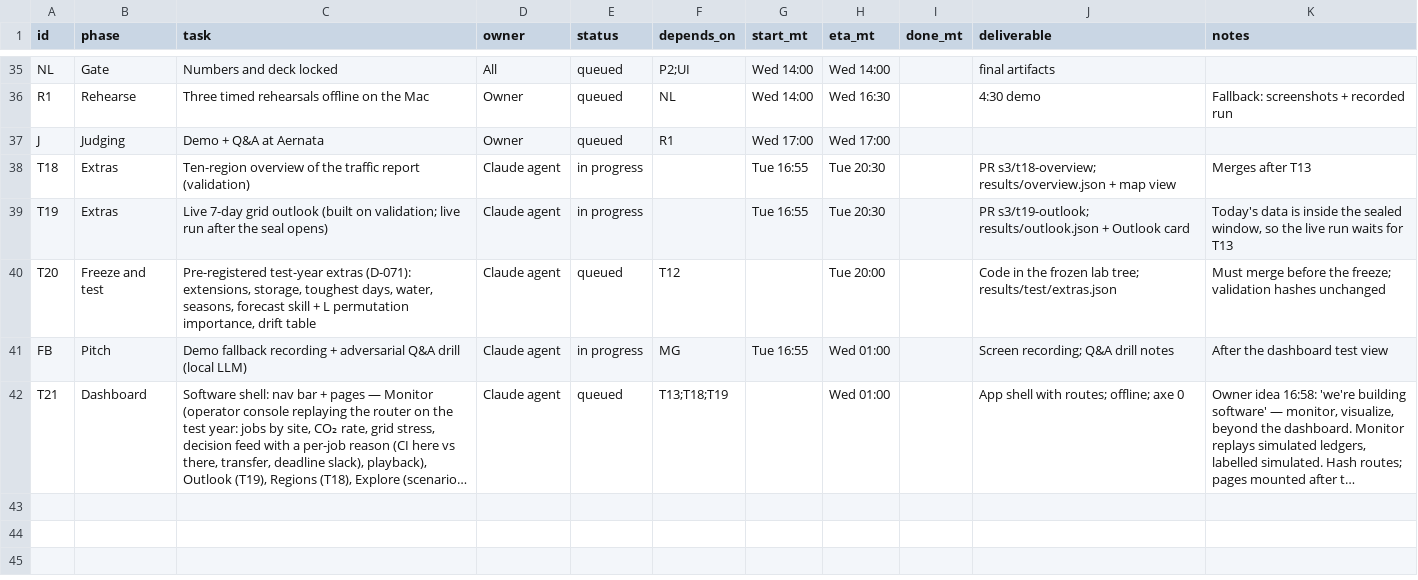
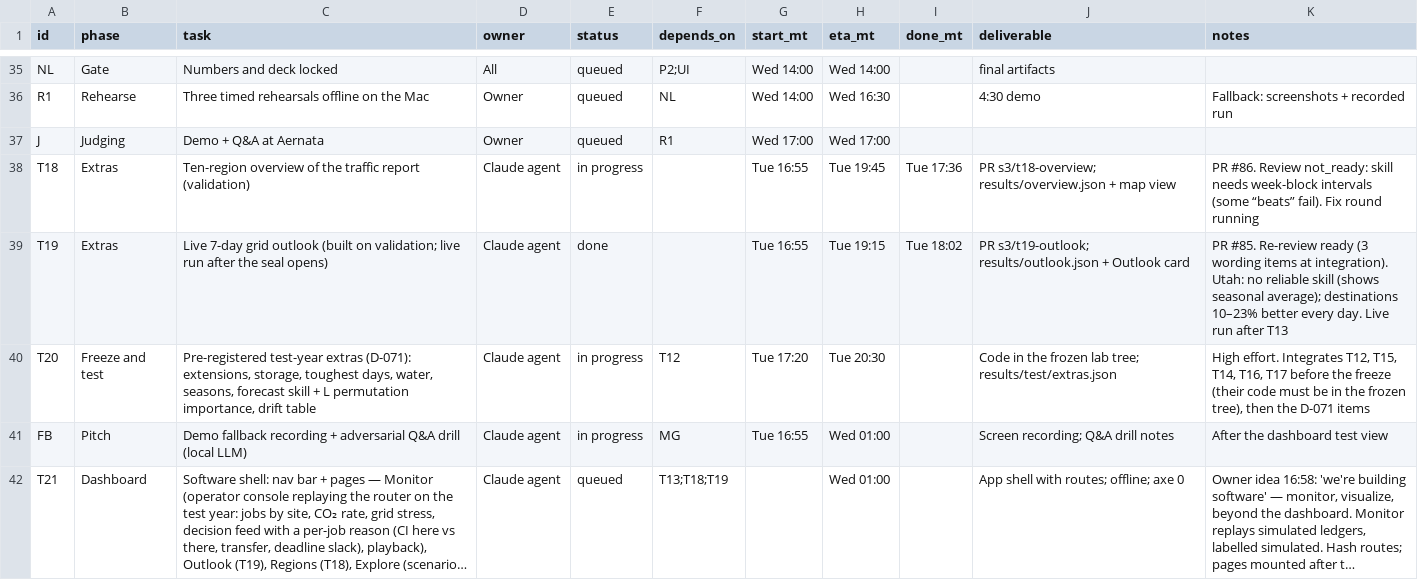
Before and after one commit to ratulalahy/26_hard_tech_week_hackathon, a CSV file: docs/plan/tasks.csv, drawn as a sheet; only a part is shown, gaps mark what is left out; long unchanged cells end in …; the diff covers the shown part only.

```diff
--- a/docs/plan/tasks.csv
+++ b/docs/plan/tasks.csv
@@ -37,5 +37,5 @@ R1,Rehearse,Three timed rehearsals offline on the Mac,Owner,queued,NL,Wed 14:00,
 J,Judging,Demo + Q&A at Aernata,Owner,queued,R1,Wed 17:00,Wed 17:00,,,
-T18,Extras,Ten-region overview of the traffic report (validation),Claude agent,in progress,,Tue 16:55,Tue 20:30,,PR s3/t18-overview; results/overview.json + map view,Merges after T13
-T19,Extras,Live 7-day grid outlook (built on validation; live run after the seal opens),Claude agent,in progress,,Tue 16:55,Tue 20:30,,PR s3/t19-outlook; results/outlook.json + Outlook card,"Today's data is inside the sealed window, so the live run waits for T13"
-T20,Freeze and test,"Pre-registered test-year extras (D-071): extensions, storage, toughest days, water, seasons, forecast skill + L permutation importance, drift table",Claude agent,queued,T12,,Tue 20:00,,Code in the frozen lab tree; results/test/extras.json,Must merge before the freeze; validation hashes unchanged
+T18,Extras,Ten-region overview of the traffic report (validation),Claude agent,in progress,,Tue 16:55,Tue 19:45,Tue 17:36,PR s3/t18-overview; results/overview.json + map view,PR #86. Review not_ready: skill needs week-block intervals (some “beats” fail). Fix round running
+T19,Extras,Live 7-day grid outlook (built on validation; live run after the seal opens),Claude agent,done,,Tue 16:55,Tue 19:15,Tue 18:02,PR s3/t19-outlook; results/outlook.json + Outlook card,PR #85. Re-review ready (3 wording items at integration). Utah: no reliable skill (shows seasonal average); destinations 10–23% better every day. Live run after T13
+T20,Freeze and test,"Pre-registered test-year extras (D-071): extensions, storage, toughest days, water, seasons, forecast skill + L permutation importance, drift table",Claude agent,in progress,T12,Tue 17:20,Tue 20:30,,Code in the frozen lab tree; results/test/extras.json,"High effort. Integrates T12, T15, T14, T16, T17 before the freeze (their code must be in the frozen tree), then the D-071 items"
 FB,Pitch,Demo fallback recording + adversarial Q&A drill (local LLM),Claude agent,in progress,MG,Tue 16:55,Wed 01:00,,Screen recording; Q&A drill notes,After the dashboard test view
```
Also changed, not shown: 1 added row and 5 edited cells elsewhere in this file, 2 other files.
